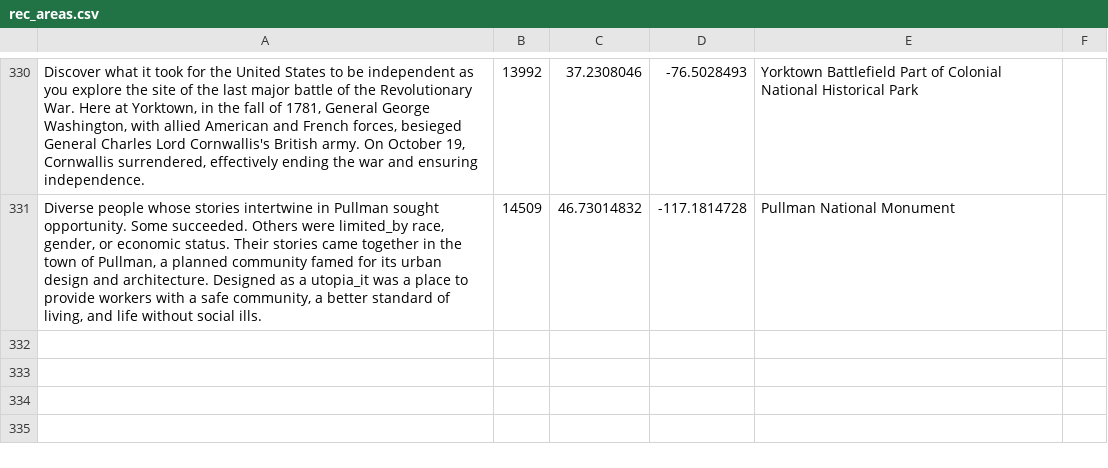
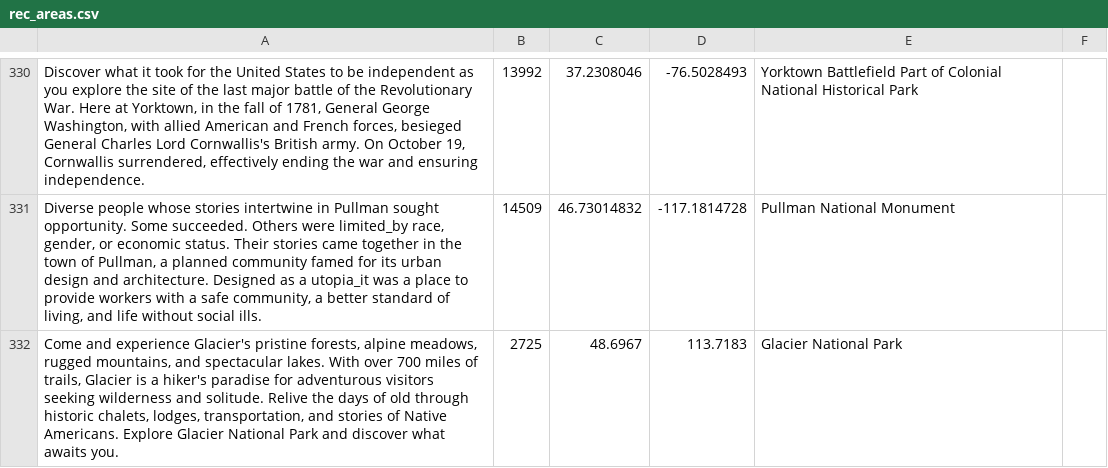
Before and after one commit to sabellachan/parks-map, a CSV file: seed_data/rec_areas.csv, drawn as a sheet; only a part is shown, gaps mark what is left out; the diff names each change by its address in the sheet, - before the commit and + after, or states it on an @@ line.

```diff
--- a/seed_data/rec_areas.csv
+++ b/seed_data/rec_areas.csv
+row 332: Come and experience Glacier's pristine forests, alpine meadows, rugged mountains, and spectacular lakes. With over 700 miles of trails, Glacier is a hiker's paradise for adventurous visitors seeking wilderness and solitude. Relive the days of old through historic chalets, lodges, transportation, and stories of Native Americans. Explore Glacier National Park and discover what awaits you. | 2725 | 48.6967 | 113.7183 | Glacier National Park
```
Also changed, not shown: 1 other file.
